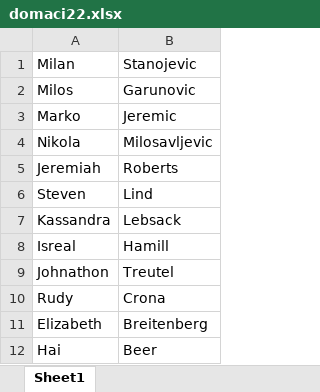
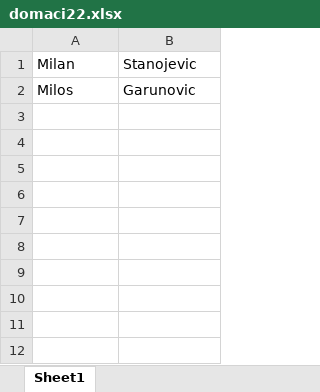
Before and after one commit to millancheOLE/Domaci2009, an Excel workbook: domaci22.xlsx, sheet Sheet1, drawn as a sheet; values as stored, in another font and other column widths than the file's, no borders; the diff names each change by its address in the sheet, - before the commit and + after, or states it on an @@ line.

```diff
--- a/domaci22.xlsx (sheet Sheet1)
+++ b/domaci22.xlsx (sheet Sheet1)
-row 3: Marko | Jeremic
-row 4: Nikola | Milosavljevic
-row 5: Jeremiah | Roberts
-row 6: Steven | Lind
-row 7: Kassandra | Lebsack
-row 8: Isreal | Hamill
-row 9: Johnathon | Treutel
-row 10: Rudy | Crona
-row 11: Elizabeth | Breitenberg
-row 12: Hai | Beer
```
Also changed, not shown: 1 other file.
